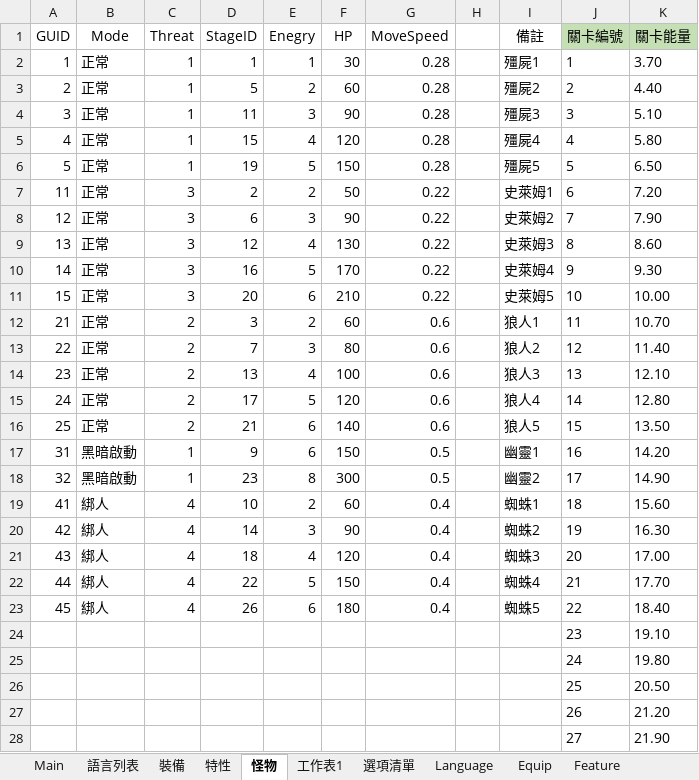
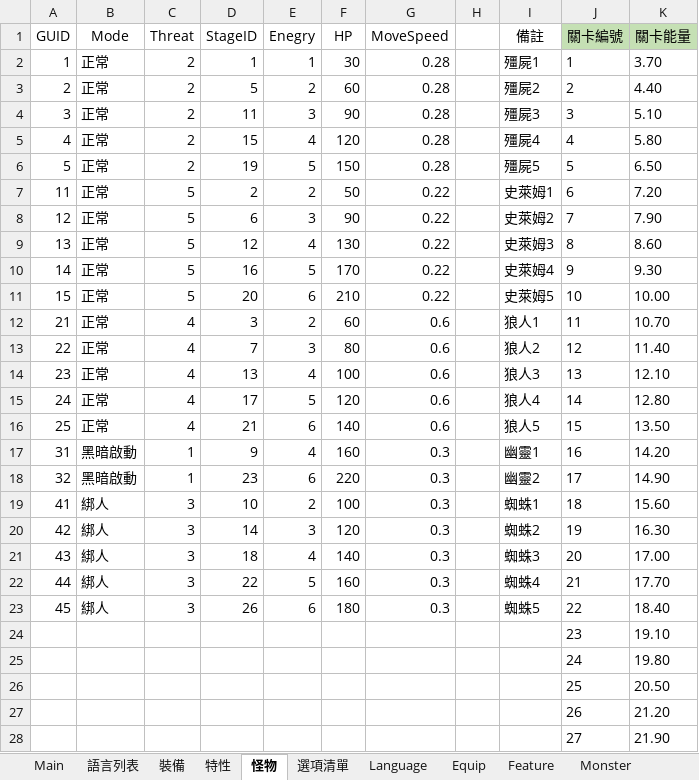
Before and after one commit to yinweli/project_acg, an Excel workbook: Doc/dbf.xlsm, sheet 怪物, drawn as a sheet; only a part is shown; values as stored, in another font and other column widths than the file's, no borders; table styles not drawn; the diff names each change by its address in the sheet, - before the commit and + after, or states it on an @@ line.

```diff
--- a/Doc/dbf.xlsm (sheet 怪物)
+++ b/Doc/dbf.xlsm (sheet 怪物)
-sheet tab: 工作表1
-C2:C6 (Threat): 1
+C2:C6 (Threat): 2
-C7:C11 (Threat): 3
+C7:C11 (Threat): 5
-C12:C16 (Threat): 2
+C12:C16 (Threat): 4
-E17 (Enegry): 6
+E17 (Enegry): 4
-F17 (HP): 150
+F17 (HP): 160
-G17:G18 (MoveSpeed): 0.5
+G17:G18 (MoveSpeed): 0.3
-E18 (Enegry): 8
+E18 (Enegry): 6
-F18 (HP): 300
+F18 (HP): 220
-C19:C23 (Threat): 4
+C19:C23 (Threat): 3
-F19 (HP): 60
+F19 (HP): 100
-G19:G23 (MoveSpeed): 0.4
+G19:G23 (MoveSpeed): 0.3
-F20 (HP): 90
+F20 (HP): 120
-F21 (HP): 120
+F21 (HP): 140
-F22 (HP): 150
+F22 (HP): 160
```
Also changed, not shown: sheet Monster, 35 other files.
